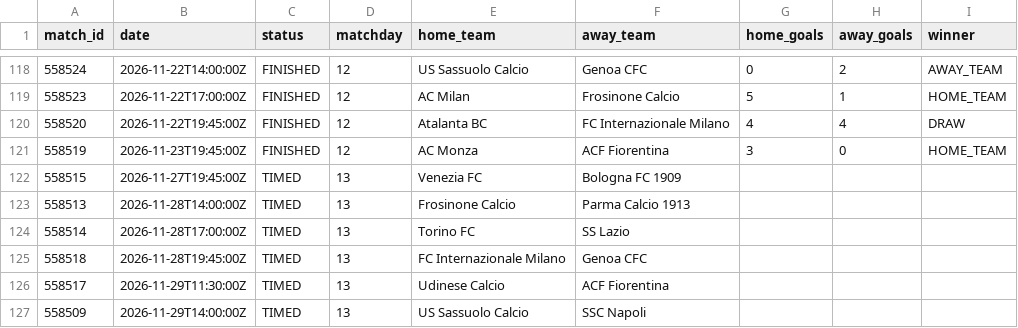
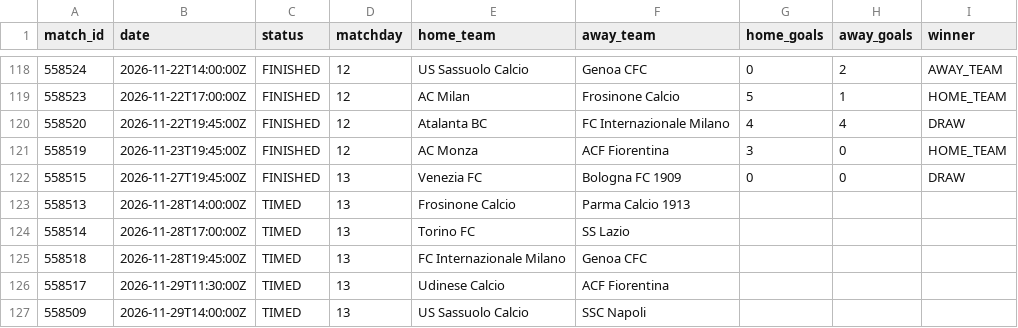
Before and after one commit to kothetsoe11878-bet/analysis-football-bot, a CSV file: data/results/serie_a_current.csv, drawn as a sheet; only a part is shown, gaps mark what is left out.

```diff
--- a/data/results/serie_a_current.csv
+++ b/data/results/serie_a_current.csv
@@ -121,3 +121,3 @@
 558519,2026-11-23T19:45:00Z,FINISHED,12,AC Monza,ACF Fiorentina,3,0,HOME_TEAM
-558515,2026-11-27T19:45:00Z,TIMED,13,Venezia FC,Bologna FC 1909,,,
+558515,2026-11-27T19:45:00Z,FINISHED,13,Venezia FC,Bologna FC 1909,0,0,DRAW
 558513,2026-11-28T14:00:00Z,TIMED,13,Frosinone Calcio,Parma Calcio 1913,,,
```
Also changed, not shown: data/results/bundesliga_current.csv, data/results/epl_current.csv, 2 other files.
